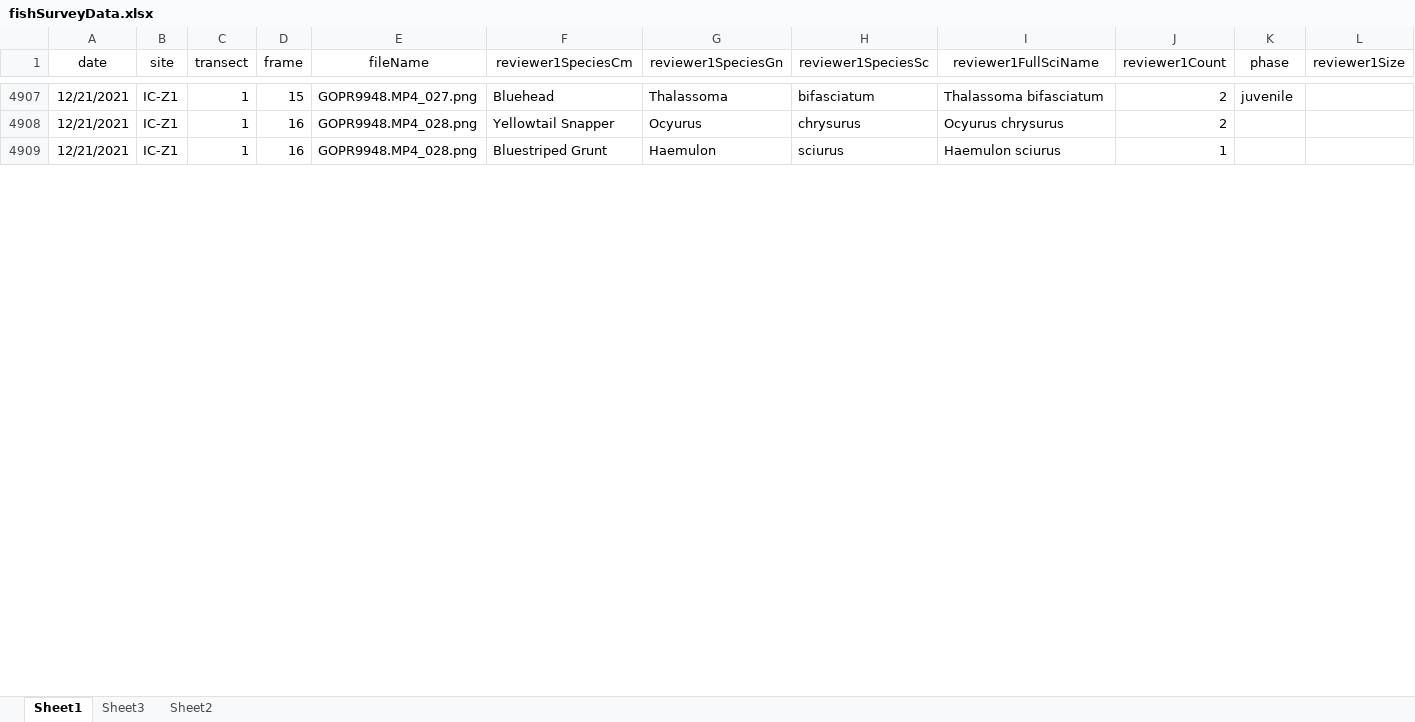
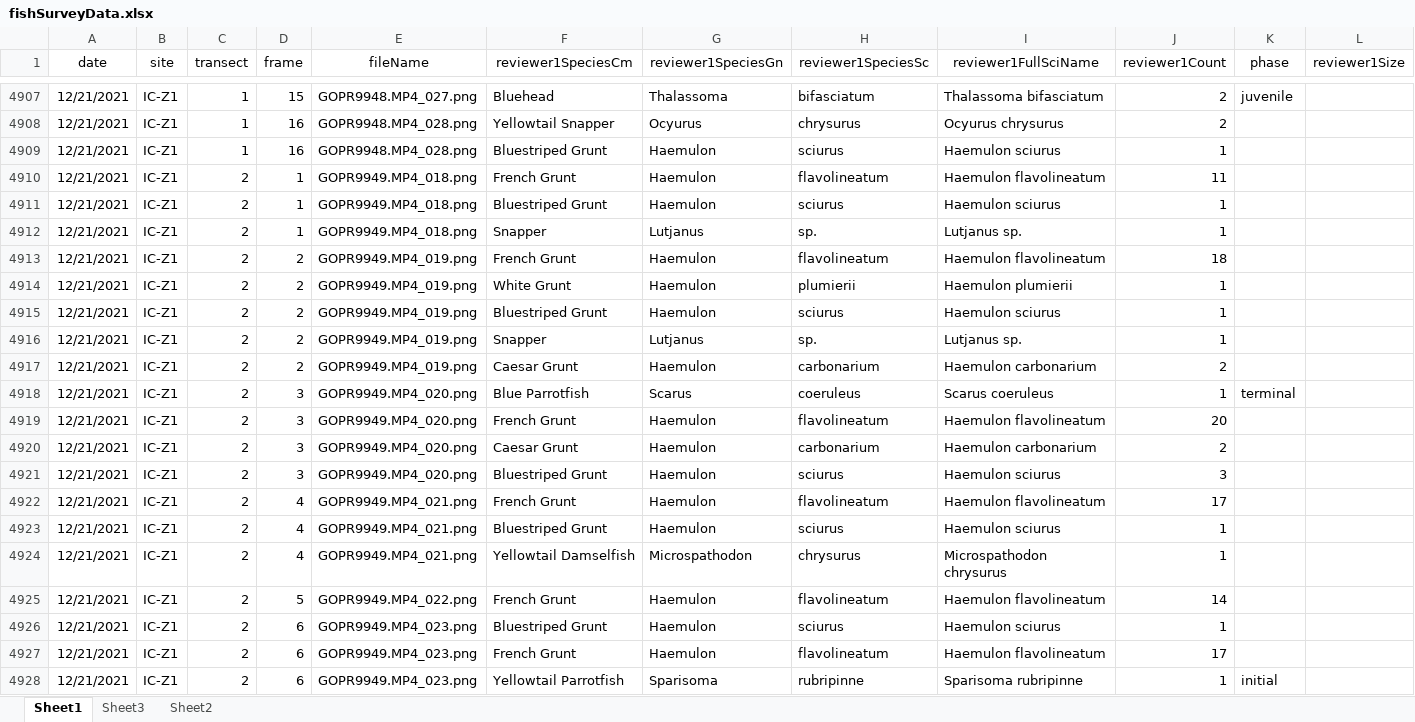
Before and after one commit to icombs2017/photogrammetryNOAA, an Excel workbook: fishSurveys/data/fishSurveyData.xlsx, sheet Sheet1, drawn as a sheet; only a part is shown, gaps mark what is left out; values as stored, in another font and other column widths than the file's, no borders; rows hold the shown columns only; the diff covers the shown part only; the diff names each change by its address in the sheet, - before the commit and + after, or states it on an @@ line.

Commit message:
Update fishSurveyData.xlsx

```diff
--- a/fishSurveys/data/fishSurveyData.xlsx (sheet Sheet1)
+++ b/fishSurveys/data/fishSurveyData.xlsx (sheet Sheet1)
+row 4910: 12/21/2021 | IC-Z1 | 2 | 1 | GOPR9949.MP4_018.png | French Grunt | Haemulon | flavolineatum | Haemulon flavolineatum | 11
+row 4911: 12/21/2021 | IC-Z1 | 2 | 1 | GOPR9949.MP4_018.png | Bluestriped Grunt | Haemulon | sciurus | Haemulon sciurus | 1
+row 4912: 12/21/2021 | IC-Z1 | 2 | 1 | GOPR9949.MP4_018.png | Snapper | Lutjanus | sp. | Lutjanus sp. | 1
+row 4913: 12/21/2021 | IC-Z1 | 2 | 2 | GOPR9949.MP4_019.png | French Grunt | Haemulon | flavolineatum | Haemulon flavolineatum | 18
+row 4914: 12/21/2021 | IC-Z1 | 2 | 2 | GOPR9949.MP4_019.png | White Grunt | Haemulon | plumierii | Haemulon plumierii | 1
+row 4915: 12/21/2021 | IC-Z1 | 2 | 2 | GOPR9949.MP4_019.png | Bluestriped Grunt | Haemulon | sciurus | Haemulon sciurus | 1
+row 4916: 12/21/2021 | IC-Z1 | 2 | 2 | GOPR9949.MP4_019.png | Snapper | Lutjanus | sp. | Lutjanus sp. | 1
+row 4917: 12/21/2021 | IC-Z1 | 2 | 2 | GOPR9949.MP4_019.png | Caesar Grunt | Haemulon | carbonarium | Haemulon carbonarium | 2
+row 4918: 12/21/2021 | IC-Z1 | 2 | 3 | GOPR9949.MP4_020.png | Blue Parrotfish | Scarus | coeruleus | Scarus coeruleus | 1 | terminal
+row 4919: 12/21/2021 | IC-Z1 | 2 | 3 | GOPR9949.MP4_020.png | French Grunt | Haemulon | flavolineatum | Haemulon flavolineatum | 20
+row 4920: 12/21/2021 | IC-Z1 | 2 | 3 | GOPR9949.MP4_020.png | Caesar Grunt | Haemulon | carbonarium | Haemulon carbonarium | 2
+row 4921: 12/21/2021 | IC-Z1 | 2 | 3 | GOPR9949.MP4_020.png | Bluestriped Grunt | Haemulon | sciurus | Haemulon sciurus | 3
+row 4922: 12/21/2021 | IC-Z1 | 2 | 4 | GOPR9949.MP4_021.png | French Grunt | Haemulon | flavolineatum | Haemulon flavolineatum | 17
+row 4923: 12/21/2021 | IC-Z1 | 2 | 4 | GOPR9949.MP4_021.png | Bluestriped Grunt | Haemulon | sciurus | Haemulon sciurus | 1
+row 4924: 12/21/2021 | IC-Z1 | 2 | 4 | GOPR9949.MP4_021.png | Yellowtail Damselfish | Microspathodon | chrysurus | Microspathodon chrysurus | 1
+row 4925: 12/21/2021 | IC-Z1 | 2 | 5 | GOPR9949.MP4_022.png | French Grunt | Haemulon | flavolineatum | Haemulon flavolineatum | 14
+row 4926: 12/21/2021 | IC-Z1 | 2 | 6 | GOPR9949.MP4_023.png | Bluestriped Grunt | Haemulon | sciurus | Haemulon sciurus | 1
+row 4927: 12/21/2021 | IC-Z1 | 2 | 6 | GOPR9949.MP4_023.png | French Grunt | Haemulon | flavolineatum | Haemulon flavolineatum | 17
+row 4928: 12/21/2021 | IC-Z1 | 2 | 6 | GOPR9949.MP4_023.png | Yellowtail Parrotfish | Sparisoma | rubripinne | Sparisoma rubripinne | 1 | initial
```
Also changed, not shown: 106 added rows and 2 edited cells elsewhere in this sheet.
